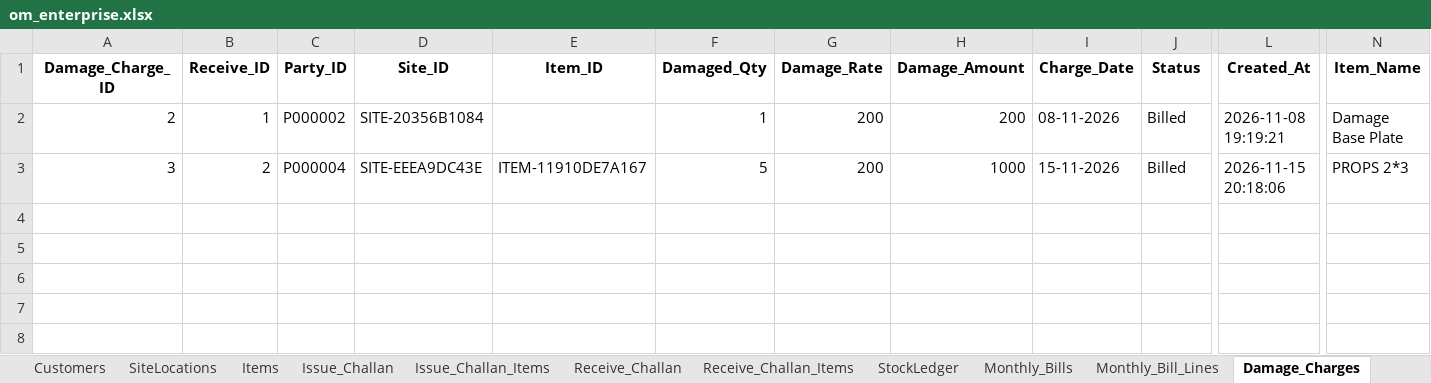
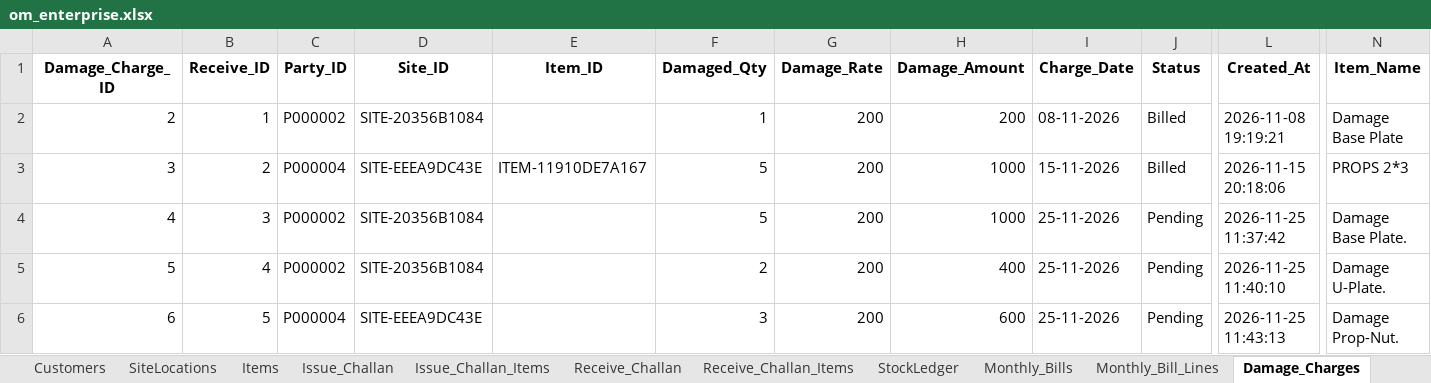
Before and after one commit to Mohammad-Patel/OM_ENTERPRISE_ERP, an Excel workbook: data/om_enterprise.xlsx, sheet Damage_Charges, drawn as a sheet; only a part is shown, gaps mark what is left out; values as stored, in another font and other column widths than the file's, no borders; rows hold the shown columns only; the diff names each change by its address in the sheet, - before the commit and + after, or states it on an @@ line.

```diff
--- a/data/om_enterprise.xlsx (sheet Damage_Charges)
+++ b/data/om_enterprise.xlsx (sheet Damage_Charges)
+row 4: 4 | 3 | P000002 | SITE-20356B1084 |  | 5 | 200 | 1000 | 25-11-2026 | Pending | 2026-11-25 11:37:42 | Damage Base Plate.
+row 5: 5 | 4 | P000002 | SITE-20356B1084 |  | 2 | 200 | 400 | 25-11-2026 | Pending | 2026-11-25 11:40:10 | Damage U-Plate.
+row 6: 6 | 5 | P000004 | SITE-EEEA9DC43E |  | 3 | 200 | 600 | 25-11-2026 | Pending | 2026-11-25 11:43:13 | Damage Prop-Nut.
```
Also changed, not shown: sheet Audit_Log, sheet Receive_Challan_Items, sheet Issue_Challan, sheet Monthly_Bills, sheet Issue_Challan_Items, sheet Receive_Challan, 4 more sheets, 22 other files.
